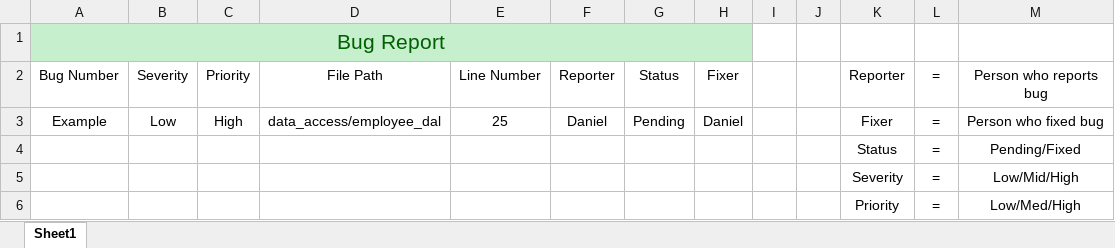
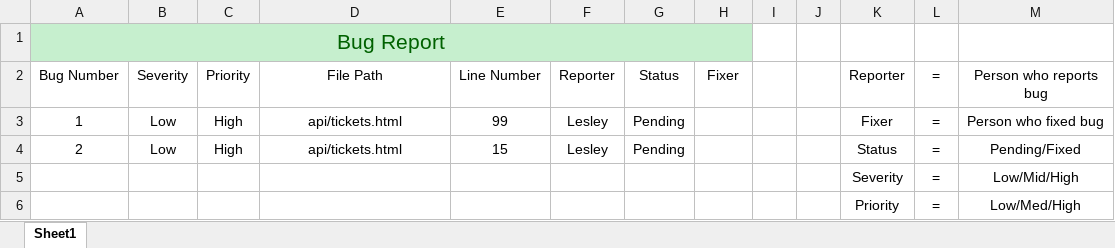
Before and after one commit to dankuczynski/Project_1, an Excel workbook: bug_report.xlsx, sheet Sheet1, drawn as a sheet; values as stored, in another font and other column widths than the file's, no borders; conditional formats and table styles not drawn; removed rows and columns are numbered as before the commit, all else as after; the diff names each change by its address in the sheet, - before the commit and + after, or states it on an @@ line.

Commit message:
added to bug_report

```diff
--- a/bug_report.xlsx (sheet Sheet1)
+++ b/bug_report.xlsx (sheet Sheet1)
-A3 (Bug Number): Example
+A3 (Bug Number): 1
-D3 (File Path): data_access/employee_dal
+D3 (File Path): api/tickets.html
-E3 (Line Number): 25
+E3 (Line Number): 99
-F3 (Reporter): Daniel
+F3 (Reporter): Lesley
-H3 (Fixer): Daniel
+H3 (Fixer): (empty)
-row 4:  |  |  |  |  |  |  |  |  |  | Status | = | Pending/Fixed
+row 4: 2 | Low | High | api/tickets.html | 15 | Lesley | Pending |  |  |  | Status | = | Pending/Fixed
```
